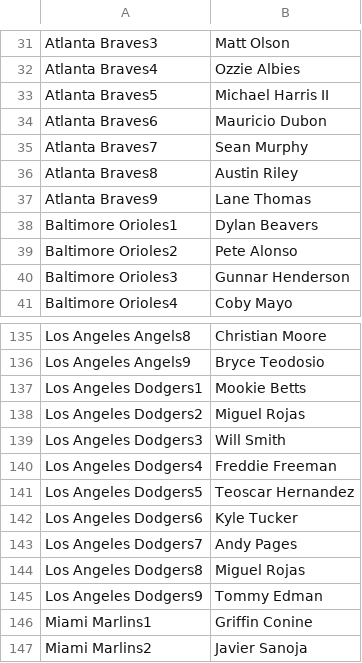
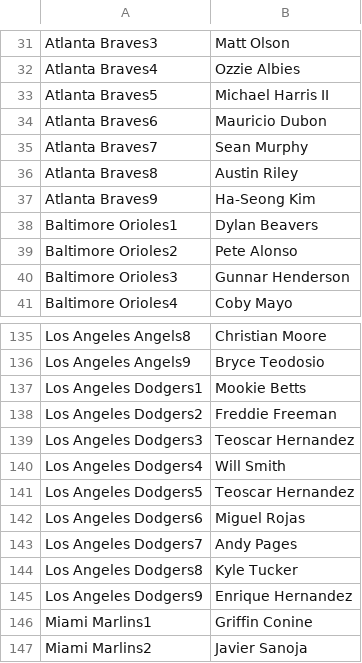
Before and after one commit to jack-simon4/jacks-models, a CSV file: src/assets/MLB-Last-Lineups.csv, drawn as a sheet; only a part is shown, gaps mark what is left out.

```diff
--- a/src/assets/MLB-Last-Lineups.csv
+++ b/src/assets/MLB-Last-Lineups.csv
@@ -36,3 +36,3 @@ Atlanta Braves7,Sean Murphy
 Atlanta Braves8,Austin Riley
-Atlanta Braves9,Lane Thomas
+Atlanta Braves9,Ha-Seong Kim
 Baltimore Orioles1,Dylan Beavers
@@ -137,10 +137,10 @@ Los Angeles Angels9,Bryce Teodosio
 Los Angeles Dodgers1,Mookie Betts
-Los Angeles Dodgers2,Miguel Rojas
-Los Angeles Dodgers3,Will Smith
-Los Angeles Dodgers4,Freddie Freeman
+Los Angeles Dodgers2,Freddie Freeman
+Los Angeles Dodgers3,Teoscar Hernandez
+Los Angeles Dodgers4,Will Smith
 Los Angeles Dodgers5,Teoscar Hernandez
-Los Angeles Dodgers6,Kyle Tucker
+Los Angeles Dodgers6,Miguel Rojas
 Los Angeles Dodgers7,Andy Pages
-Los Angeles Dodgers8,Miguel Rojas
-Los Angeles Dodgers9,Tommy Edman
+Los Angeles Dodgers8,Kyle Tucker
+Los Angeles Dodgers9,Enrique Hernandez
 Miami Marlins1,Griffin Conine
```
Also changed, not shown: src/assets/MLB-Lineups.csv, src/assets/MLB-Player-Props.csv, 1 other file.
